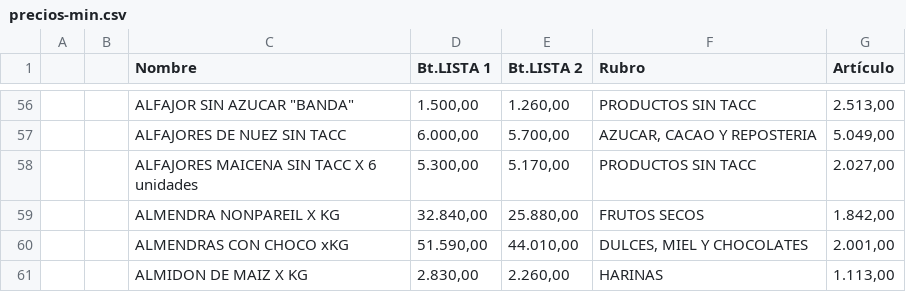
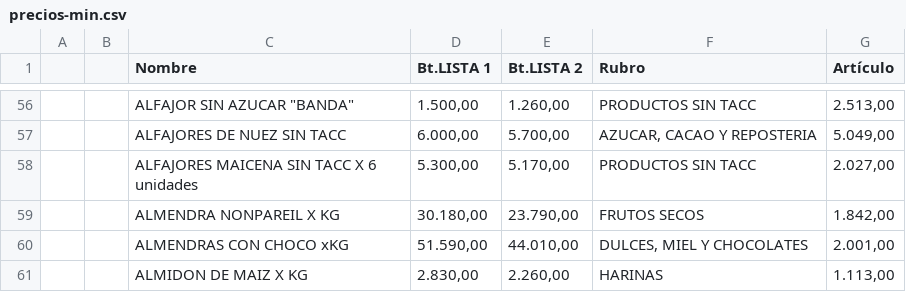
Before and after one commit to paladear/paladeartienda-test, a CSV file: precios-min.csv, drawn as a sheet; only a part is shown, gaps mark what is left out.

Commit message:
Precios desde E-Pyme (584 productos)

```diff
--- a/precios-min.csv
+++ b/precios-min.csv
@@ -58,3 +58,3 @@
 ,,ALFAJORES MAICENA SIN TACC X 6 unidades,"5.300,00","5.170,00",PRODUCTOS SIN TACC,"2.027,00"
-,,ALMENDRA NONPAREIL X KG,"32.840,00","25.880,00",FRUTOS SECOS,"1.842,00"
+,,ALMENDRA NONPAREIL X KG,"30.180,00","23.790,00",FRUTOS SECOS,"1.842,00"
 ,,ALMENDRAS CON CHOCO xKG,"51.590,00","44.010,00","DULCES, MIEL Y CHOCOLATES","2.001,00"
```
